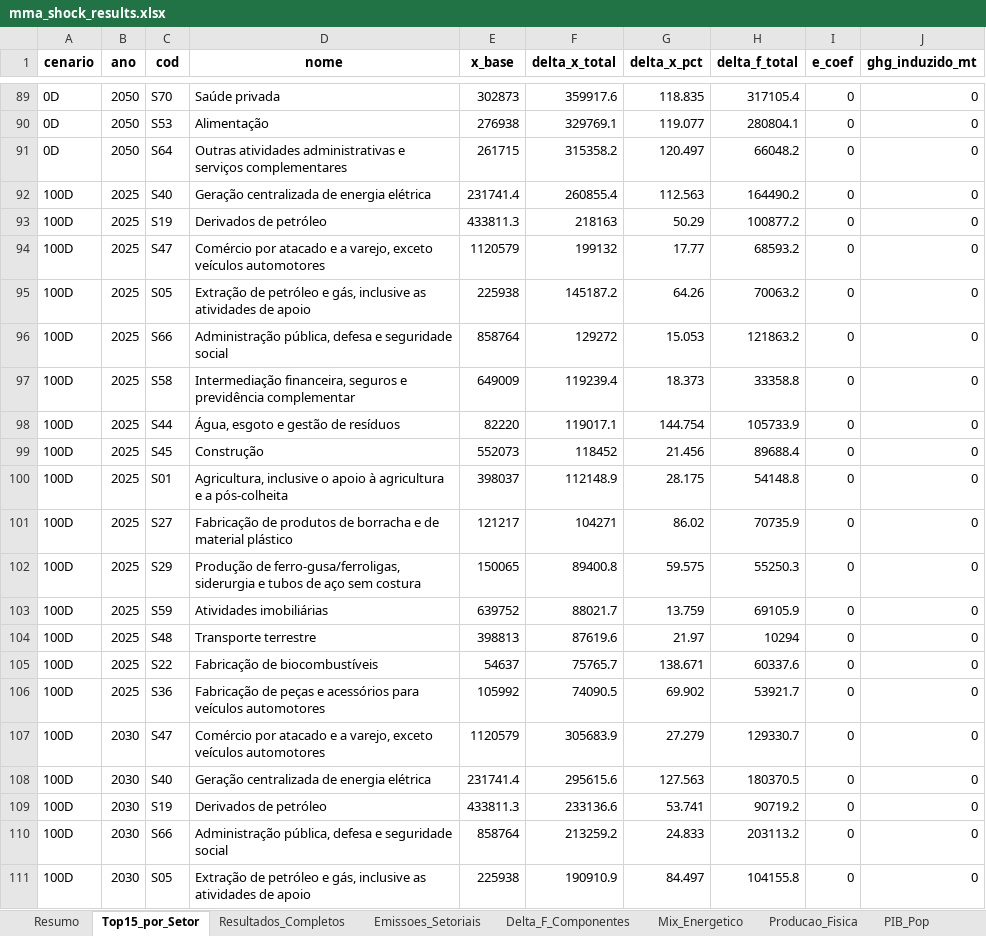
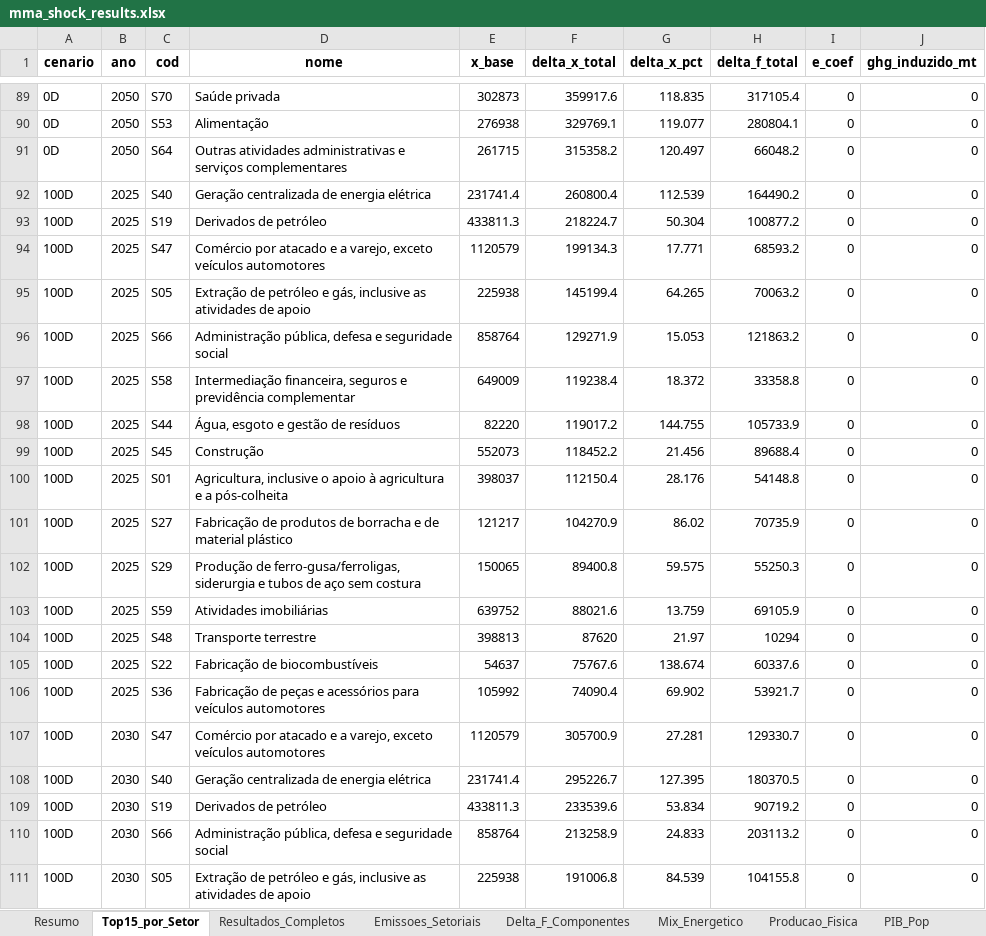
Before and after one commit to cludovique/brazil-climate-macro-model, an Excel workbook: outputs/tables/mma_shock_results.xlsx, sheet Top15_por_Setor, drawn as a sheet; only a part is shown, gaps mark what is left out; values as stored, in another font and other column widths than the file's, no borders; the diff covers the shown part only; the diff names each change by its address in the sheet, - before the commit and + after, or states it on an @@ line.

```diff
--- a/outputs/tables/mma_shock_results.xlsx (sheet Top15_por_Setor)
+++ b/outputs/tables/mma_shock_results.xlsx (sheet Top15_por_Setor)
-F92 (delta_x_total): 260855.4
+F92 (delta_x_total): 260800.4
-G92 (delta_x_pct): 112.563
+G92 (delta_x_pct): 112.539
-F93 (delta_x_total): 218163
+F93 (delta_x_total): 218224.7
-G93 (delta_x_pct): 50.29
+G93 (delta_x_pct): 50.304
-F94 (delta_x_total): 199132
+F94 (delta_x_total): 199134.3
-G94 (delta_x_pct): 17.77
+G94 (delta_x_pct): 17.771
-F95 (delta_x_total): 145187.2
+F95 (delta_x_total): 145199.4
-G95 (delta_x_pct): 64.26
+G95 (delta_x_pct): 64.265
-F96 (delta_x_total): 129272
+F96 (delta_x_total): 129271.9
-F97 (delta_x_total): 119239.4
+F97 (delta_x_total): 119238.4
-G97 (delta_x_pct): 18.373
+G97 (delta_x_pct): 18.372
-F98 (delta_x_total): 119017.1
+F98 (delta_x_total): 119017.2
-G98 (delta_x_pct): 144.754
+G98 (delta_x_pct): 144.755
-F99 (delta_x_total): 118452
+F99 (delta_x_total): 118452.2
-F100 (delta_x_total): 112148.9
+F100 (delta_x_total): 112150.4
-G100 (delta_x_pct): 28.175
+G100 (delta_x_pct): 28.176
-F101 (delta_x_total): 104271
+F101 (delta_x_total): 104270.9
-F103 (delta_x_total): 88021.7
+F103 (delta_x_total): 88021.6
-F104 (delta_x_total): 87619.6
+F104 (delta_x_total): 87620
-F105 (delta_x_total): 75765.7
+F105 (delta_x_total): 75767.6
-G105 (delta_x_pct): 138.671
+G105 (delta_x_pct): 138.674
-F106 (delta_x_total): 74090.5
+F106 (delta_x_total): 74090.4
-F107 (delta_x_total): 305683.9
+F107 (delta_x_total): 305700.9
-G107 (delta_x_pct): 27.279
+G107 (delta_x_pct): 27.281
-F108 (delta_x_total): 295615.6
+F108 (delta_x_total): 295226.7
-G108 (delta_x_pct): 127.563
+G108 (delta_x_pct): 127.395
-F109 (delta_x_total): 233136.6
+F109 (delta_x_total): 233539.6
-G109 (delta_x_pct): 53.741
+G109 (delta_x_pct): 53.834
-F110 (delta_x_total): 213259.2
+F110 (delta_x_total): 213258.9
-F111 (delta_x_total): 190910.9
+F111 (delta_x_total): 191006.8
-G111 (delta_x_pct): 84.497
+G111 (delta_x_pct): 84.539
```
Also changed, not shown: 247 edited cells elsewhere in this sheet, sheet Resultados_Completos, sheet Multiplicadores, sheet Resumo, sheet Linkage_Comp, sheet Energia_Impacto, sheet Tax_Choques, 1 more sheet, 4 other files.
